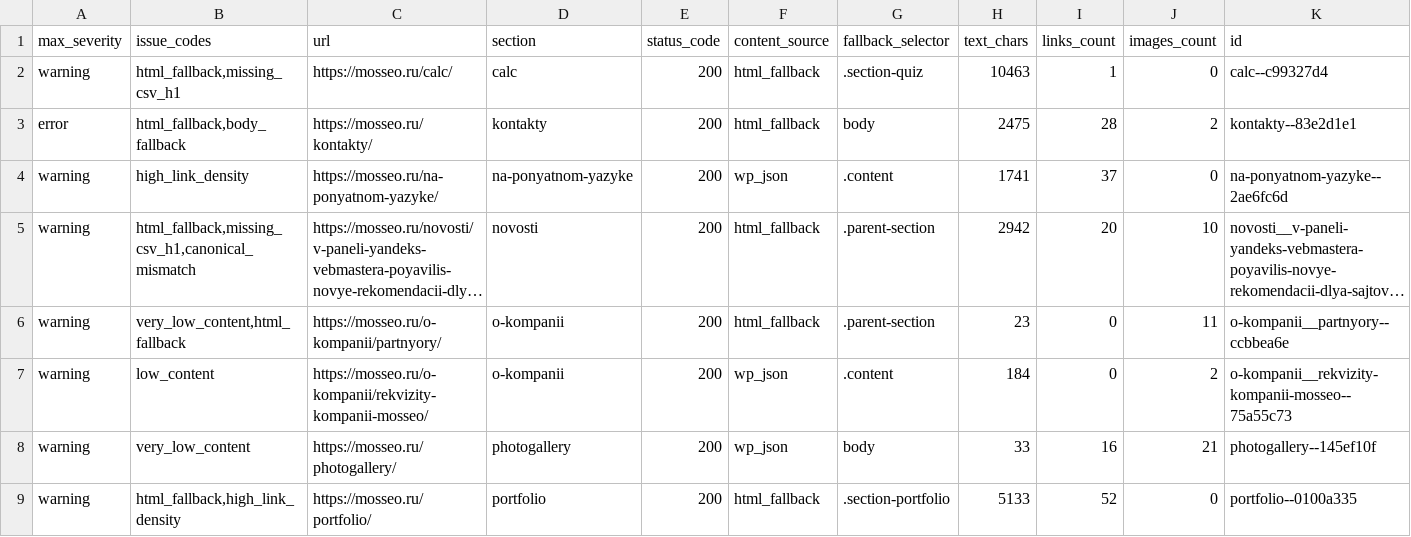
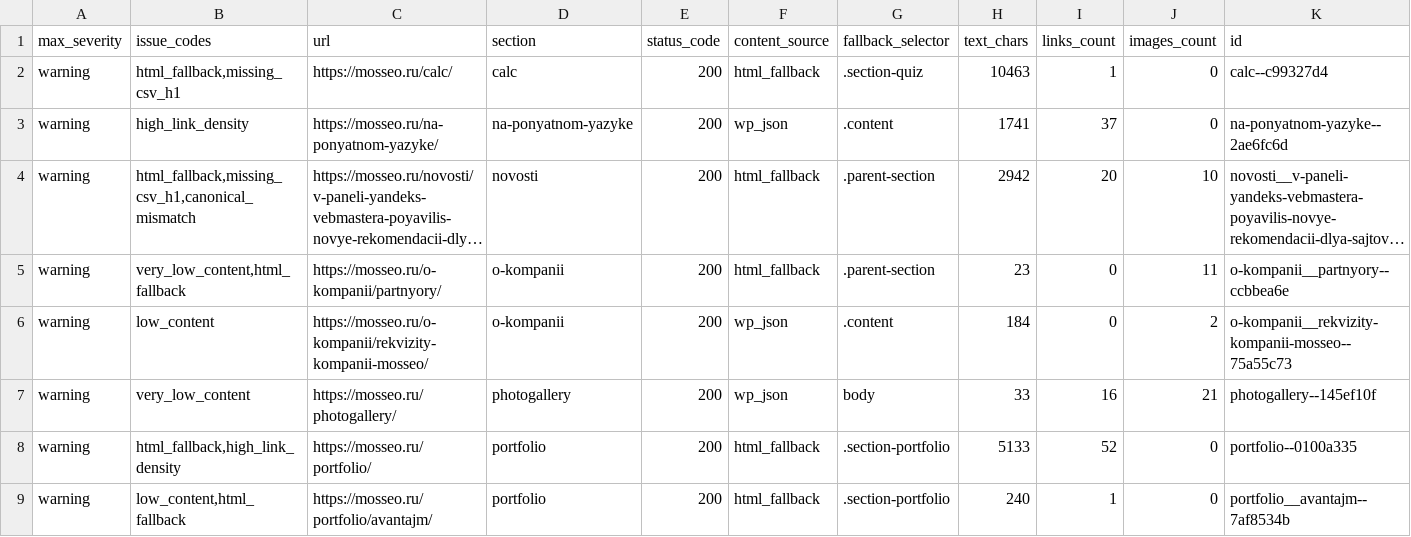
Before and after one commit to InfernYaCr/Finance_arbitrage, a CSV file: site_pipeline/output/qa_review.csv, drawn as a sheet; only a part is shown; the shorter side is filled out with more unchanged rows; long unchanged cells end in ….

```diff
--- a/site_pipeline/output/qa_review.csv
+++ b/site_pipeline/output/qa_review.csv
@@ -2,3 +2,2 @@
 warning,"html_fallback,missing_csv_h1",https://mosseo.ru/calc/,calc,200,html_fallback,.section-quiz,10463,1,0,calc--c99327d4
-error,"html_fallback,body_fallback",https://mosseo.ru/kontakty/,kontakty,200,html_fallback,body,2475,28,2,kontakty--83e2d1e1
 warning,high_link_density,https://mosseo.ru/na-ponyatnom-yazyke/,na-ponyatnom-yazyke,200,wp_json,.content,1741,37,0,na-ponyatnom-yazyke--2ae6fc6d
```
Also changed, not shown: site_pipeline/output/qa_sections.csv, 6 other files.
